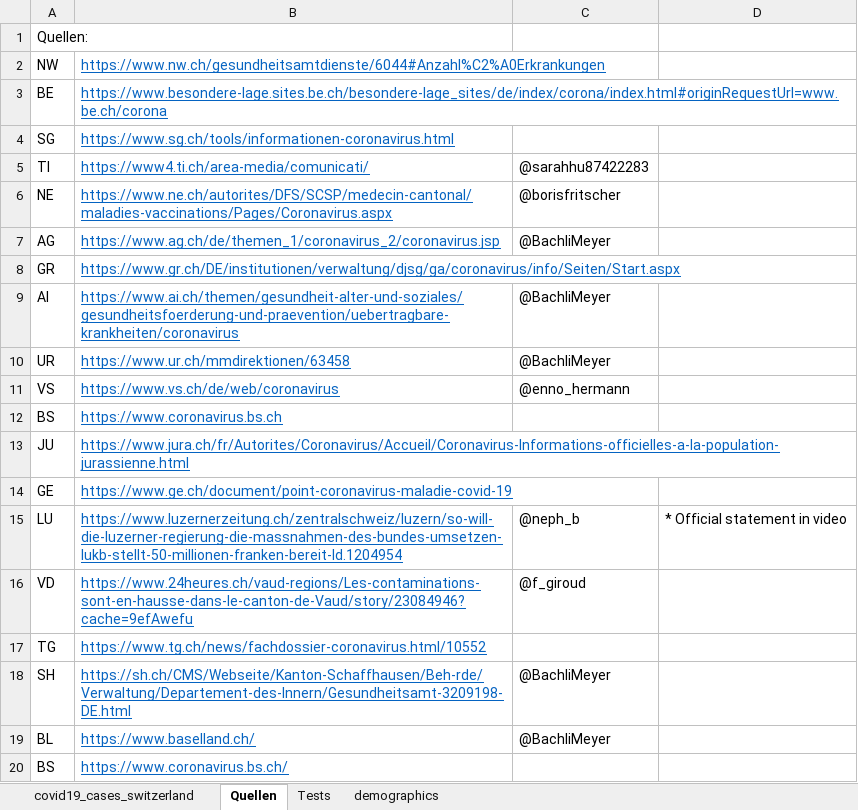
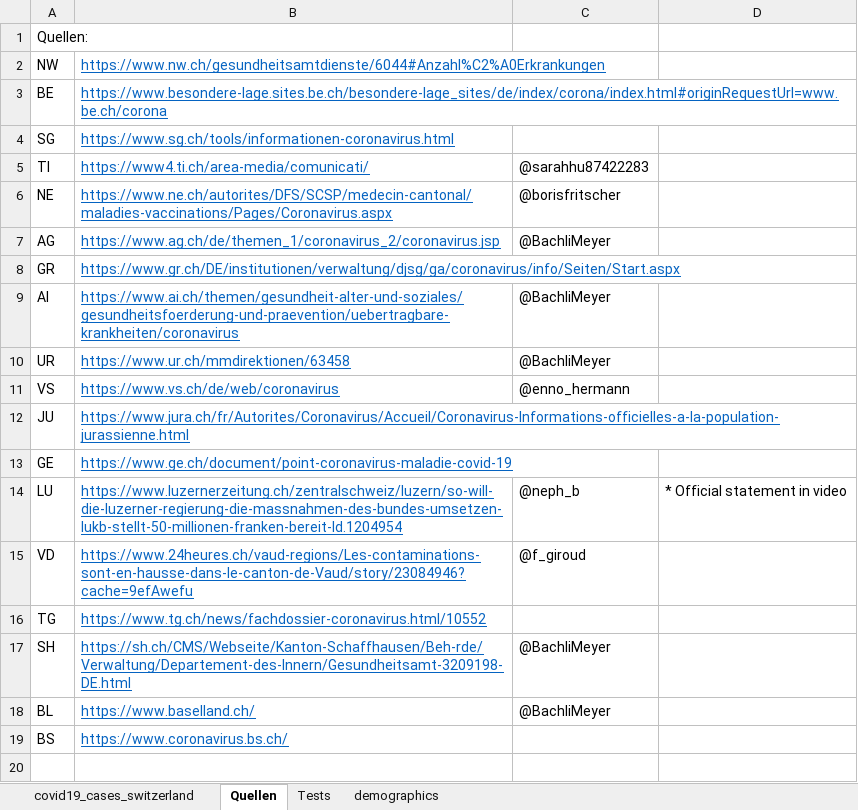
Before and after one commit to stat1x/covid19-cases-switzerland, an Excel workbook: covid19_cases_switzerland.xlsx, sheet Quellen, drawn as a sheet; values as stored, in another font and other column widths than the file's, no borders; the diff names each change by its address in the sheet, - before the commit and + after, or states it on an @@ line.

Commit message:
Added data for 20. 3

```diff
--- a/covid19_cases_switzerland.xlsx (sheet Quellen)
+++ b/covid19_cases_switzerland.xlsx (sheet Quellen)
-row 12: BS | https://www.coronavirus.bs.ch
```
Also changed, not shown: 1 other file.
